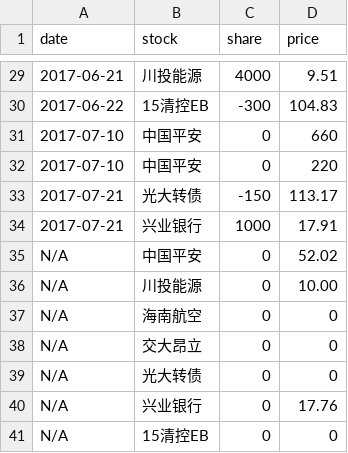
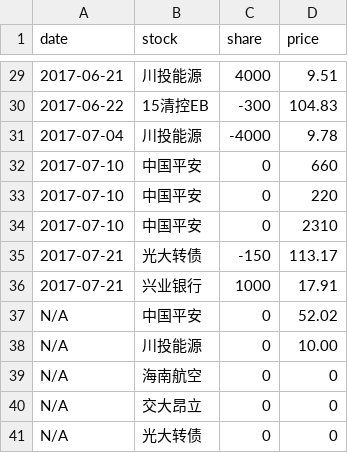
Before and after one commit to jinbin/lifebook, a CSV file: data/investment/stock.csv, drawn as a sheet; only a part is shown, gaps mark what is left out; the shorter side is filled out with more unchanged rows; the diff names each change by its address in the sheet, - before the commit and + after, or states it on an @@ line.

```diff
--- a/data/investment/stock.csv
+++ b/data/investment/stock.csv
+row 31: 2017-07-04 | 川投能源 | -4000 | 9.78
+row 34: 2017-07-10 | 中国平安 | 0 | 2310
```
Also changed, not shown: data/income/顺风车.csv.
